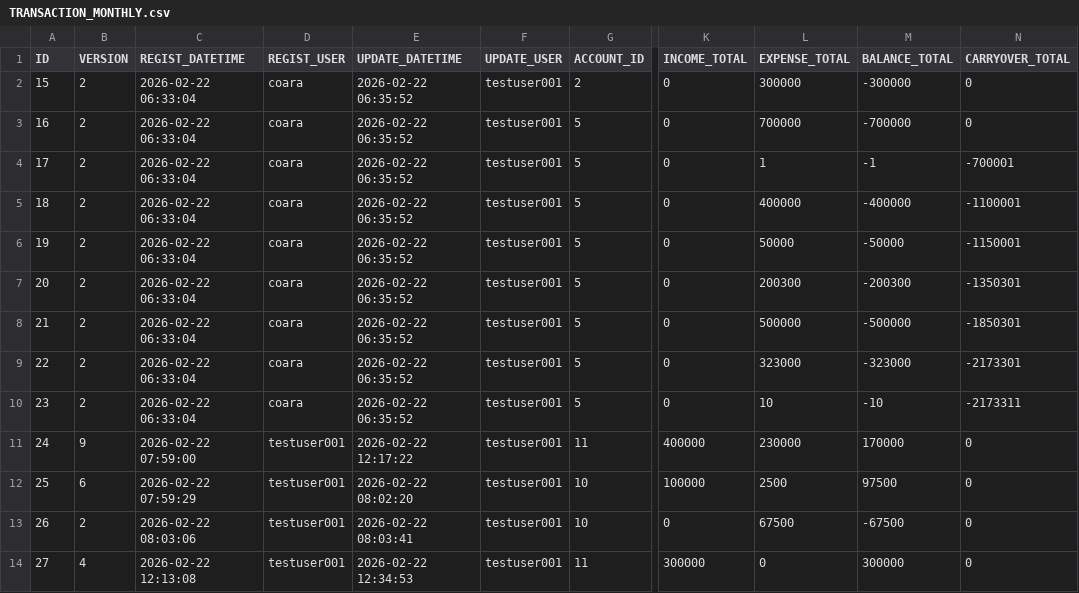
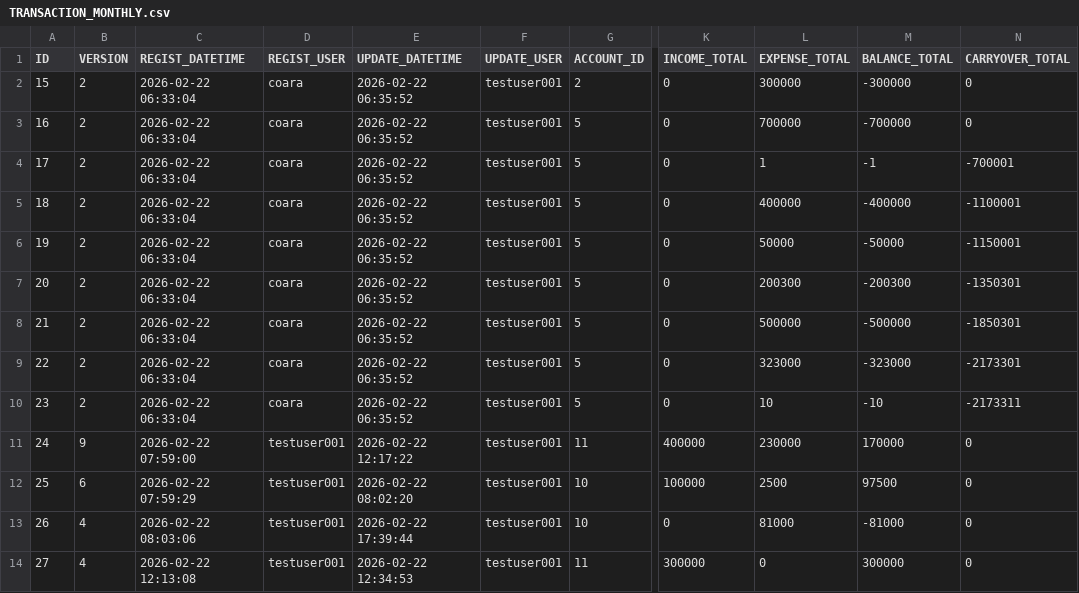
Before and after one commit to ProGTST/LifePlanApp, a CSV file: public/data/TRANSACTION_MONTHLY.csv, drawn as a sheet; only a part is shown, gaps mark what is left out; the diff names each change by its address in the sheet, - before the commit and + after, or states it on an @@ line.

```diff
--- a/public/data/TRANSACTION_MONTHLY.csv
+++ b/public/data/TRANSACTION_MONTHLY.csv
-B13 (VERSION): 2
+B13 (VERSION): 4
-E13 (UPDATE_DATETIME): 2026-02-22 08:03:41
+E13 (UPDATE_DATETIME): 2026-02-22 17:39:44
-L13 (EXPENSE_TOTAL): 67500
+L13 (EXPENSE_TOTAL): 81000
-M13 (BALANCE_TOTAL): -67500
+M13 (BALANCE_TOTAL): -81000
```
Also changed, not shown: public/data/TRANSACTION.csv, public/data/TRANSACTION_TAG.csv, 6 other files.
